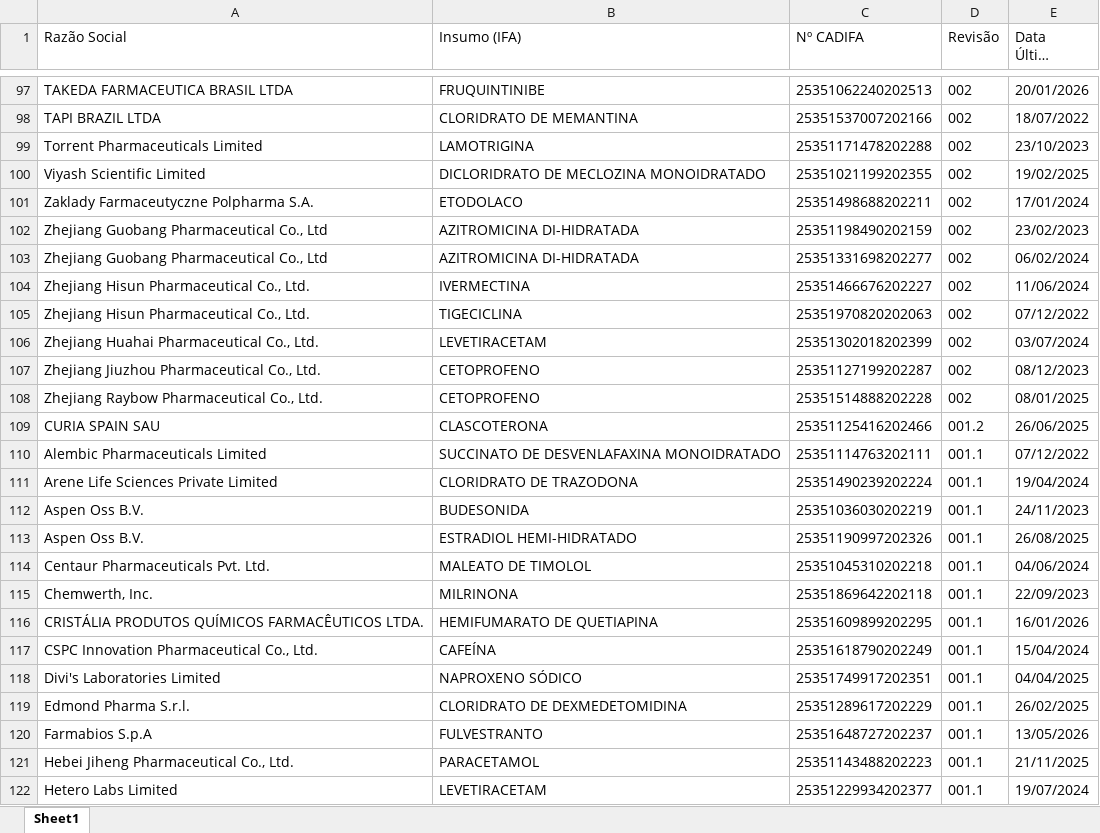
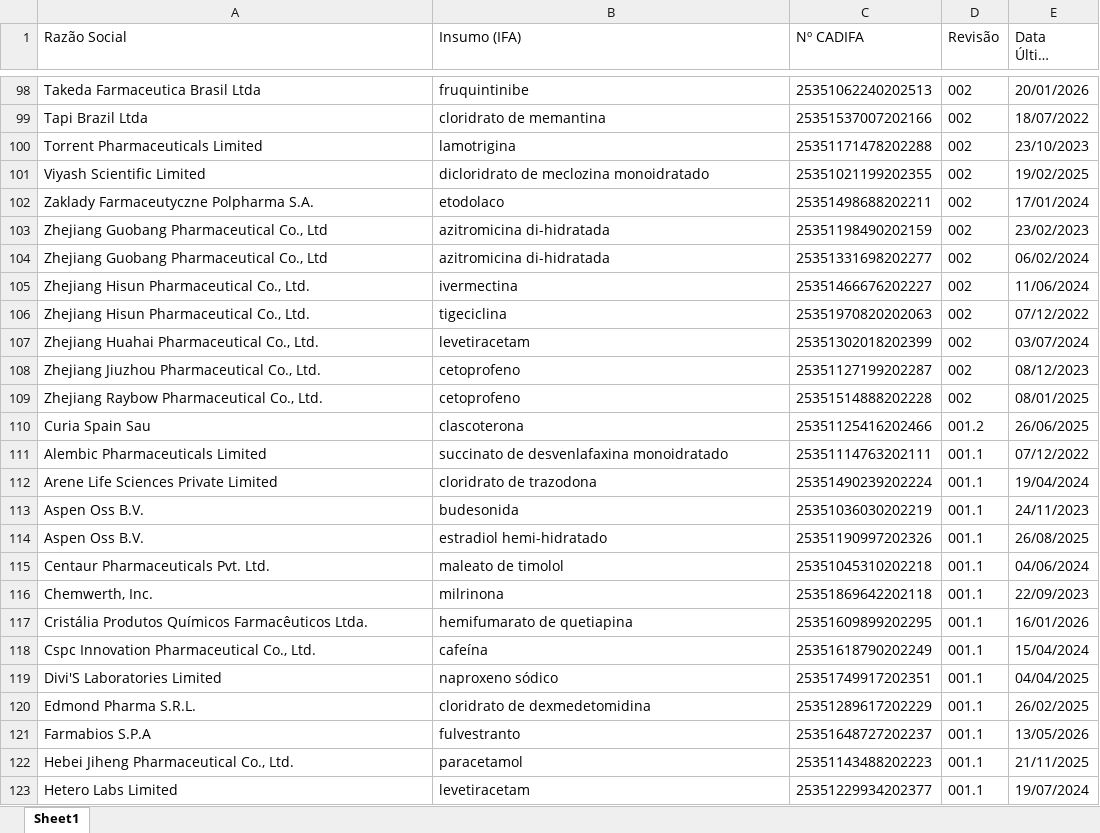
Before and after one commit to KarolineRuizxx/anvisa-cadifa-monitor, an Excel workbook: cadifa_completo_anterior.xlsx, sheet Sheet1, drawn as a sheet; only a part is shown, gaps mark what is left out; long unchanged cells end in …; values as stored, in another font and other column widths than the file's, no borders; addresses are those after the commit; the diff covers the shown part only; the diff names each change by its address in the sheet, - before the commit and + after, or states it on an @@ line.

```diff
--- a/cadifa_completo_anterior.xlsx (sheet Sheet1)
+++ b/cadifa_completo_anterior.xlsx (sheet Sheet1)
-A98 (Razão Social): TAKEDA FARMACEUTICA BRASIL LTDA
+A98 (Razão Social): Takeda Farmaceutica Brasil Ltda
-B98 (Insumo (IFA)): FRUQUINTINIBE
+B98 (Insumo (IFA)): fruquintinibe
-A99 (Razão Social): TAPI BRAZIL LTDA
+A99 (Razão Social): Tapi Brazil Ltda
-B99 (Insumo (IFA)): CLORIDRATO DE MEMANTINA
+B99 (Insumo (IFA)): cloridrato de memantina
-B100 (Insumo (IFA)): LAMOTRIGINA
+B100 (Insumo (IFA)): lamotrigina
-B101 (Insumo (IFA)): DICLORIDRATO DE MECLOZINA MONOIDRATADO
+B101 (Insumo (IFA)): dicloridrato de meclozina monoidratado
-B102 (Insumo (IFA)): ETODOLACO
+B102 (Insumo (IFA)): etodolaco
-B103:B104 (Insumo (IFA)): AZITROMICINA DI-HIDRATADA
+B103:B104 (Insumo (IFA)): azitromicina di-hidratada
-B105 (Insumo (IFA)): IVERMECTINA
+B105 (Insumo (IFA)): ivermectina
-B106 (Insumo (IFA)): TIGECICLINA
+B106 (Insumo (IFA)): tigeciclina
-B107 (Insumo (IFA)): LEVETIRACETAM
+B107 (Insumo (IFA)): levetiracetam
-B108:B109 (Insumo (IFA)): CETOPROFENO
+B108:B109 (Insumo (IFA)): cetoprofeno
-A110 (Razão Social): CURIA SPAIN SAU
+A110 (Razão Social): Curia Spain Sau
-B110 (Insumo (IFA)): CLASCOTERONA
+B110 (Insumo (IFA)): clascoterona
-B111 (Insumo (IFA)): SUCCINATO DE DESVENLAFAXINA MONOIDRATADO
+B111 (Insumo (IFA)): succinato de desvenlafaxina monoidratado
-B112 (Insumo (IFA)): CLORIDRATO DE TRAZODONA
+B112 (Insumo (IFA)): cloridrato de trazodona
-B113 (Insumo (IFA)): BUDESONIDA
+B113 (Insumo (IFA)): budesonida
-B114 (Insumo (IFA)): ESTRADIOL HEMI-HIDRATADO
+B114 (Insumo (IFA)): estradiol hemi-hidratado
-B115 (Insumo (IFA)): MALEATO DE TIMOLOL
+B115 (Insumo (IFA)): maleato de timolol
-B116 (Insumo (IFA)): MILRINONA
+B116 (Insumo (IFA)): milrinona
-A117 (Razão Social): CRISTÁLIA PRODUTOS QUÍMICOS FARMACÊUTICOS LTDA.
+A117 (Razão Social): Cristália Produtos Químicos Farmacêuticos Ltda.
-B117 (Insumo (IFA)): HEMIFUMARATO DE QUETIAPINA
+B117 (Insumo (IFA)): hemifumarato de quetiapina
-A118 (Razão Social): CSPC Innovation Pharmaceutical Co., Ltd.
+A118 (Razão Social): Cspc Innovation Pharmaceutical Co., Ltd.
-B118 (Insumo (IFA)): CAFEÍNA
+B118 (Insumo (IFA)): cafeína
-A119 (Razão Social): Divi's Laboratories Limited
+A119 (Razão Social): Divi'S Laboratories Limited
-B119 (Insumo (IFA)): NAPROXENO SÓDICO
+B119 (Insumo (IFA)): naproxeno sódico
-A120 (Razão Social): Edmond Pharma S.r.l.
+A120 (Razão Social): Edmond Pharma S.R.L.
-B120 (Insumo (IFA)): CLORIDRATO DE DEXMEDETOMIDINA
+B120 (Insumo (IFA)): cloridrato de dexmedetomidina
-A121 (Razão Social): Farmabios S.p.A
+A121 (Razão Social): Farmabios S.P.A
-B121 (Insumo (IFA)): FULVESTRANTO
+B121 (Insumo (IFA)): fulvestranto
-B122 (Insumo (IFA)): PARACETAMOL
+B122 (Insumo (IFA)): paracetamol
-B123 (Insumo (IFA)): LEVETIRACETAM
+B123 (Insumo (IFA)): levetiracetam
```
Also changed, not shown: 23 added rows, 1 removed row and 770 edited cells elsewhere in this sheet, cadifa_completo.xlsx, 1 other file.
